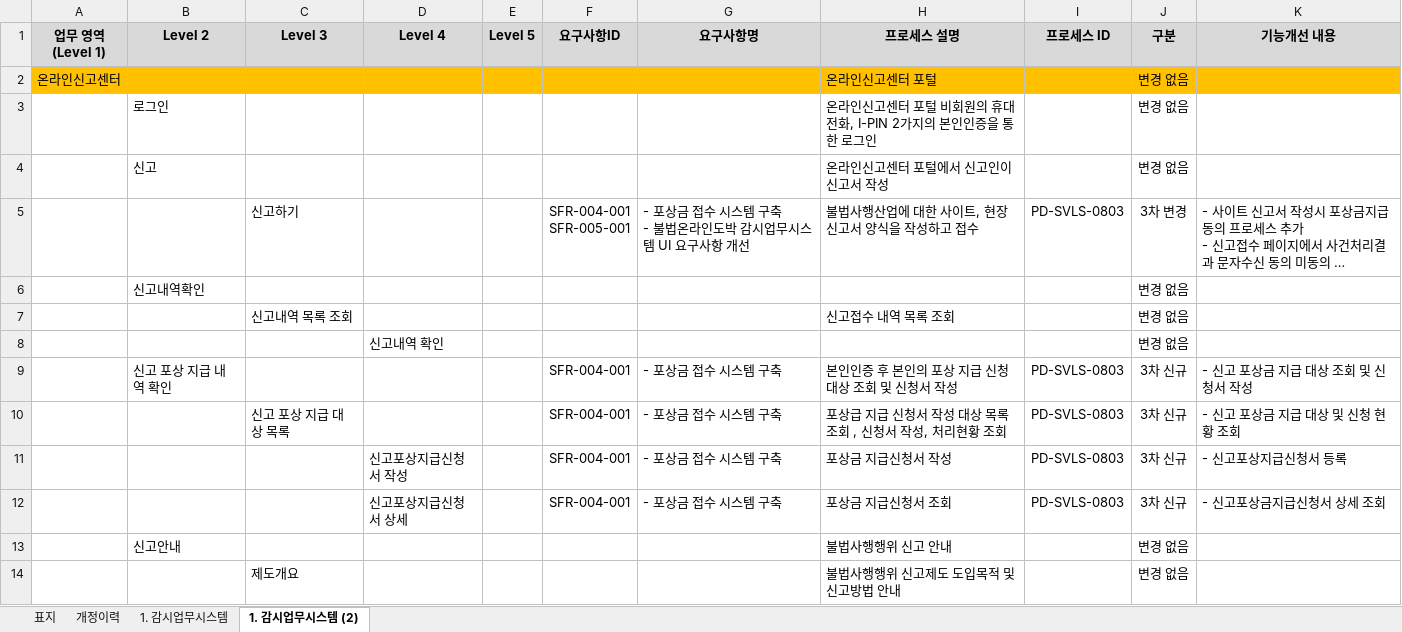
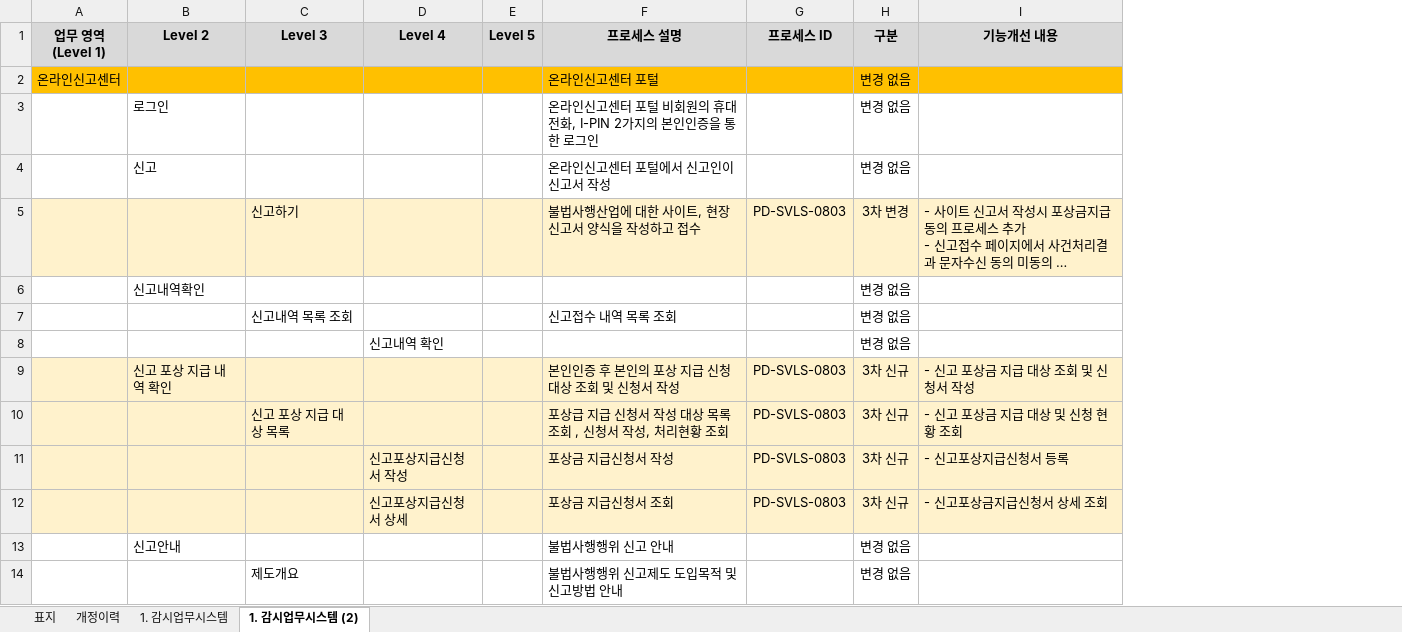
Before and after one commit to JangJungun/stcshop, an Excel workbook: stcshop/doc/01. 산출물 템플릿/005_업무기능분해도_v1.0 - 복사본.xlsx, sheet 1. 감시업무시스템 (2), drawn as a sheet; only a part is shown; long unchanged cells end in …; values as stored, in another font and other column widths than the file's, no borders; removed rows and columns are numbered as before the commit, all else as after; ↵ is a line break in a cell; the diff names each change by its address in the sheet, - before the commit and + after, or states it on an @@ line.

```diff
--- a/stcshop/doc/01. 산출물 템플릿/005_업무기능분해도_v1.0 - 복사본.xlsx (sheet 1. 감시업무시스템 (2))
+++ b/stcshop/doc/01. 산출물 템플릿/005_업무기능분해도_v1.0 - 복사본.xlsx (sheet 1. 감시업무시스템 (2))
-column F (요구사항ID), rows 5-12: SFR-004-001 ↵ SFR-005-001 |  |  |  | SFR-004-001 | SFR-004-001 | SFR-004-001 | SFR-004-001
-column G (요구사항명), rows 5-12: - 포상금 접수 시스템 구축 ↵ - 불법온라인도박 감시업무시스템 UI 요구사항 개선 |  |  |  | - 포상금 접수 시스템 구축 | - 포상금 접수 시스템 구축 | - 포상금 접수 시스템 구축 | - 포상금 접수 시스템 구축
-A5:E5 fill: none
+A5:E5 fill: #FFF2CC
-F5:I5 fill: none
+F5:I5 fill: #FFF2CC
-A9:E12 fill: none
+A9:E12 fill: #FFF2CC
-F9:I12 fill: none
+F9:I12 fill: #FFF2CC
```
Also changed, not shown: 18 other files.
